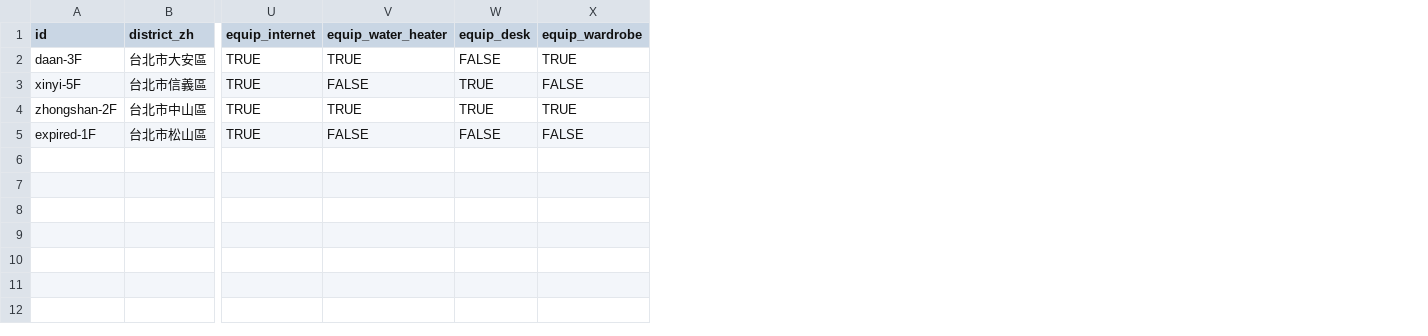
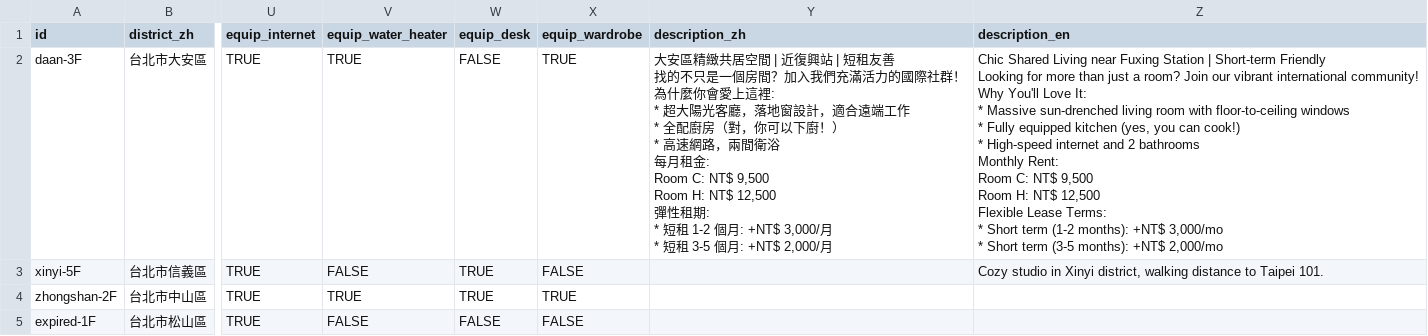
Before and after one commit to hungmi/rental-listing, a CSV file: test-data.csv, drawn as a sheet; only a part is shown, gaps mark what is left out; ↵ is a line break in a cell; the diff names each change by its address in the sheet, - before the commit and + after, or states it on an @@ line.

```diff
--- a/test-data.csv
+++ b/test-data.csv
+column Y (description_zh), row 2: 大安區精緻共居空間 | 近復興站 | 短租友善 ↵ 找的不只是一個房間？加入我們充滿活力的國際社群！ ↵ 為什麼你會愛上這裡: ↵ * 超大陽光客廳，落地窗設計，適合遠端工作 ↵ * 全配廚房（對，你可以下廚！） ↵ * 高速網路，兩間衛浴 ↵ 每月租金: ↵ Room C: NT$ 9,500 ↵ Room H: NT$ 12,500 ↵ 彈性租期: ↵ * 短租 1-2 個月: +NT$ 3,000/月 ↵ * 短租 3-5 個月: +NT$ 2,000/月
+column Z (description_en), rows 2-3: Chic Shared Living near Fuxing Station | Short-term Friendly ↵ Looking for more than just a room? Join our vibrant international community! ↵ Why You'll Love It: ↵ * Massive sun-drenched living room with floor-to-ceiling windows ↵ * Fully equipped kitchen (yes, you can cook!) ↵ * High-speed internet and 2 bathrooms ↵ Monthly Rent: ↵ Room C: NT$ 9,500 ↵ Room H: NT$ 12,500 ↵ Flexible Lease Terms: ↵ * Short term (1-2 months): +NT$ 3,000/mo ↵ * Short term (3-5 months): +NT$ 2,000/mo | Cozy studio in Xinyi district, walking distance to Taipei 101.
```
Also changed, not shown: 3 other files.
